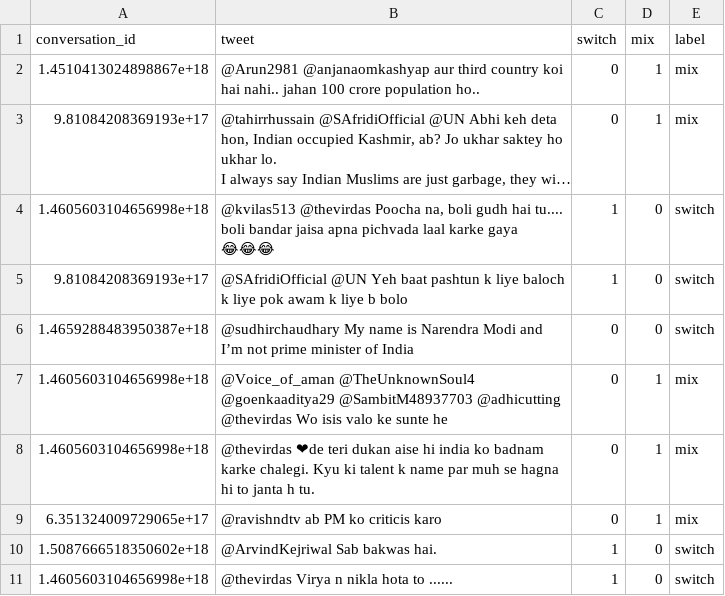
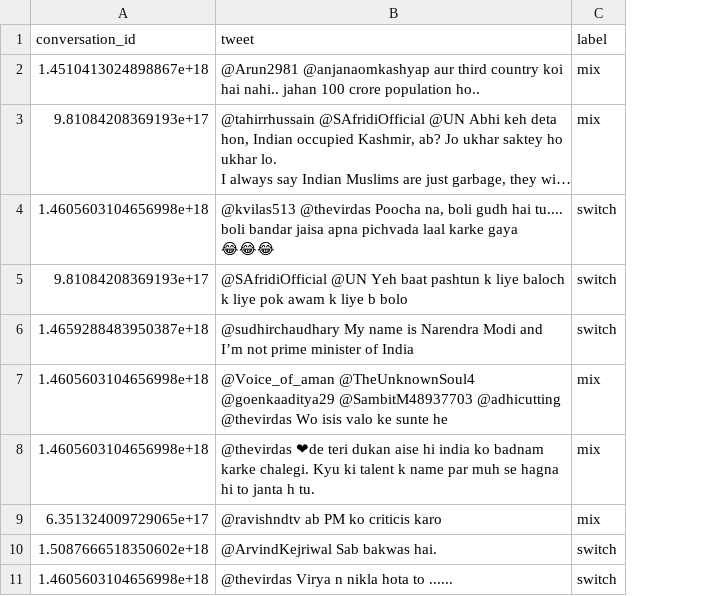
Before and after one commit to ParrasTiwari/code_mix_switch, a CSV file: sample_file_classifying_code_mix_and_switch.csv, drawn as a sheet; long unchanged cells end in …; the diff names each change by its address in the sheet, - before the commit and + after, or states it on an @@ line.

Commit message:
Sample file of the work

```diff
--- a/sample_file_classifying_code_mix_and_switch.csv
+++ b/sample_file_classifying_code_mix_and_switch.csv
-column C (switch), rows 2-11: 0 | 0 | 1 | 1 | 0 | 0 | 0 | 0 | 1 | 1
-column D (mix), rows 2-11: 1 | 1 | 0 | 0 | 0 | 1 | 1 | 1 | 0 | 0
```
